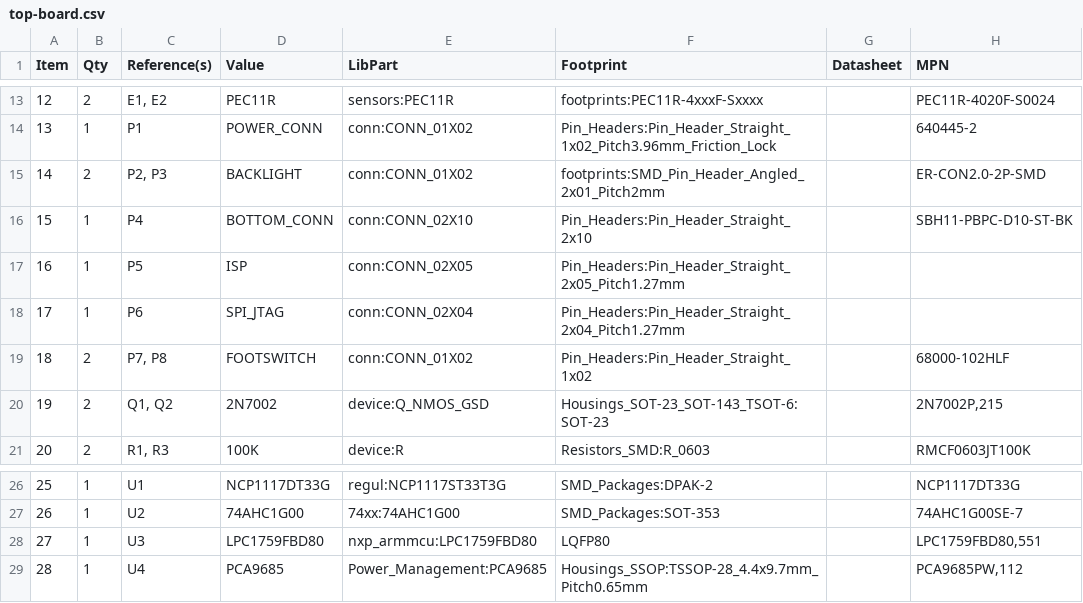
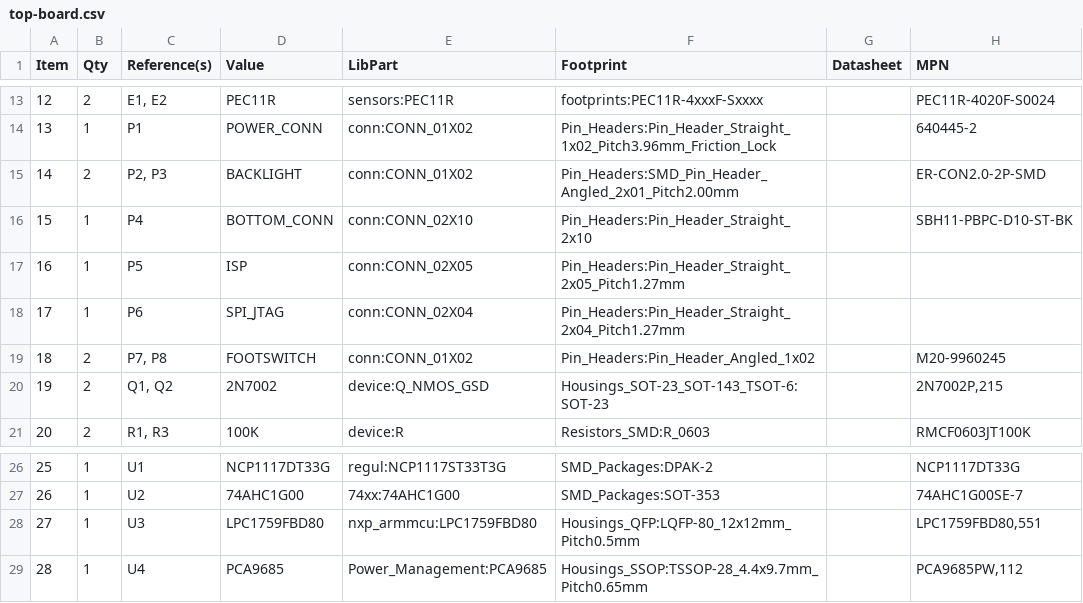
Before and after one commit to mod-audio/mod-hw-duoX, a CSV file: hw-design/top-board/top-board.csv, drawn as a sheet; only a part is shown, gaps mark what is left out.

Commit message:
sch,top-board: updating BOM

```diff
--- a/hw-design/top-board/top-board.csv
+++ b/hw-design/top-board/top-board.csv
@@ -14,3 +14,3 @@ Item,Qty,Reference(s),Value,LibPart,Footprint,Datasheet,MPN
 13,1,P1,POWER_CONN,conn:CONN_01X02,Pin_Headers:Pin_Header_Straight_1x02_Pitch3.96mm_Friction_Lock,,640445-2
-14,2,"P2, P3",BACKLIGHT,conn:CONN_01X02,footprints:SMD_Pin_Header_Angled_2x01_Pitch2mm,,ER-CON2.0-2P-SMD
+14,2,"P2, P3",BACKLIGHT,conn:CONN_01X02,Pin_Headers:SMD_Pin_Header_Angled_2x01_Pitch2.00mm,,ER-CON2.0-2P-SMD
 15,1,P4,BOTTOM_CONN,conn:CONN_02X10,Pin_Headers:Pin_Header_Straight_2x10,,SBH11-PBPC-D10-ST-BK
@@ -18,3 +18,3 @@ Item,Qty,Reference(s),Value,LibPart,Footprint,Datasheet,MPN
 17,1,P6,SPI_JTAG,conn:CONN_02X04,Pin_Headers:Pin_Header_Straight_2x04_Pitch1.27mm,,
-18,2,"P7, P8",FOOTSWITCH,conn:CONN_01X02,Pin_Headers:Pin_Header_Straight_1x02,,68000-102HLF
+18,2,"P7, P8",FOOTSWITCH,conn:CONN_01X02,Pin_Headers:Pin_Header_Angled_1x02,,M20-9960245
 19,2,"Q1, Q2",2N7002,device:Q_NMOS_GSD,Housings_SOT-23_SOT-143_TSOT-6:SOT-23,,"2N7002P,215"
@@ -27,3 +27,3 @@ Item,Qty,Reference(s),Value,LibPart,Footprint,Datasheet,MPN
 26,1,U2,74AHC1G00,74xx:74AHC1G00,SMD_Packages:SOT-353,,74AHC1G00SE-7
-27,1,U3,LPC1759FBD80,nxp_armmcu:LPC1759FBD80,LQFP80,,"LPC1759FBD80,551"
+27,1,U3,LPC1759FBD80,nxp_armmcu:LPC1759FBD80,Housings_QFP:LQFP-80_12x12mm_Pitch0.5mm,,"LPC1759FBD80,551"
 28,1,U4,PCA9685,Power_Management:PCA9685,Housings_SSOP:TSSOP-28_4.4x9.7mm_Pitch0.65mm,,"PCA9685PW,112"
```
Also changed, not shown: 1 other file.
